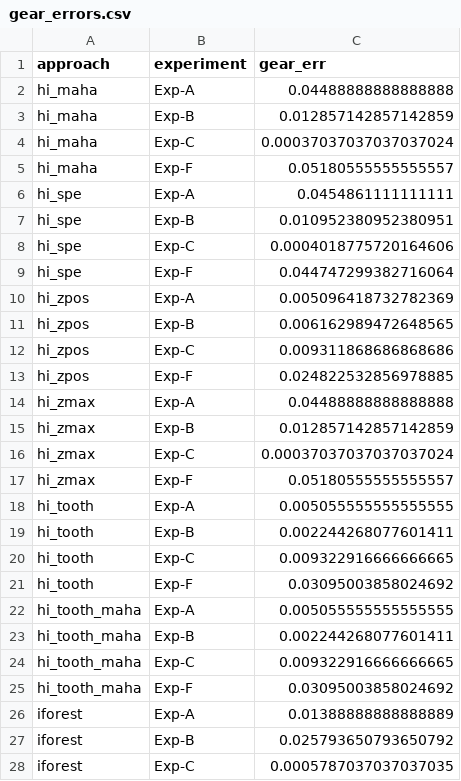
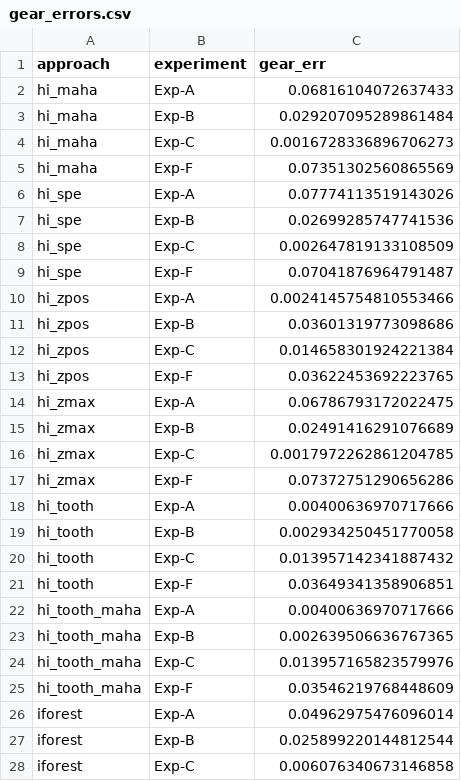
Before and after one commit to GK-MADS/group09_spall_damage_prognostics, a CSV file: models/eval/out/gear_errors.csv, drawn as a sheet; only a part is shown; the diff covers the shown part only.

```diff
--- a/models/eval/out/gear_errors.csv
+++ b/models/eval/out/gear_errors.csv
@@ -1,28 +1,28 @@
 approach,experiment,gear_err
-hi_maha,Exp-A,0.04488888888888888
-hi_maha,Exp-B,0.012857142857142859
-hi_maha,Exp-C,0.00037037037037037024
-hi_maha,Exp-F,0.05180555555555557
-hi_spe,Exp-A,0.0454861111111111
-hi_spe,Exp-B,0.010952380952380951
-hi_spe,Exp-C,0.0004018775720164606
-hi_spe,Exp-F,0.044747299382716064
-hi_zpos,Exp-A,0.005096418732782369
-hi_zpos,Exp-B,0.006162989472648565
-hi_zpos,Exp-C,0.009311868686868686
-hi_zpos,Exp-F,0.024822532856978885
-hi_zmax,Exp-A,0.04488888888888888
-hi_zmax,Exp-B,0.012857142857142859
-hi_zmax,Exp-C,0.00037037037037037024
-hi_zmax,Exp-F,0.05180555555555557
-hi_tooth,Exp-A,0.005055555555555555
-hi_tooth,Exp-B,0.002244268077601411
-hi_tooth,Exp-C,0.009322916666666665
-hi_tooth,Exp-F,0.03095003858024692
-hi_tooth_maha,Exp-A,0.005055555555555555
-hi_tooth_maha,Exp-B,0.002244268077601411
-hi_tooth_maha,Exp-C,0.009322916666666665
-hi_tooth_maha,Exp-F,0.03095003858024692
-iforest,Exp-A,0.01388888888888889
-iforest,Exp-B,0.025793650793650792
-iforest,Exp-C,0.0005787037037037035
+hi_maha,Exp-A,0.06816104072637433
+hi_maha,Exp-B,0.029207095289861484
+hi_maha,Exp-C,0.0016728336896706273
+hi_maha,Exp-F,0.07351302560865569
+hi_spe,Exp-A,0.07774113519143026
+hi_spe,Exp-B,0.02699285747741536
+hi_spe,Exp-C,0.002647819133108509
+hi_spe,Exp-F,0.07041876964791487
+hi_zpos,Exp-A,0.0024145754810553466
+hi_zpos,Exp-B,0.03601319773098686
+hi_zpos,Exp-C,0.014658301924221384
+hi_zpos,Exp-F,0.03622453692223765
+hi_zmax,Exp-A,0.06786793172022475
+hi_zmax,Exp-B,0.02491416291076689
+hi_zmax,Exp-C,0.0017972262861204785
+hi_zmax,Exp-F,0.07372751290656286
+hi_tooth,Exp-A,0.00400636970717666
+hi_tooth,Exp-B,0.002934250451770058
+hi_tooth,Exp-C,0.013957142341887432
+hi_tooth,Exp-F,0.03649341358906851
+hi_tooth_maha,Exp-A,0.00400636970717666
+hi_tooth_maha,Exp-B,0.002639506636767365
+hi_tooth_maha,Exp-C,0.013957165823579976
+hi_tooth_maha,Exp-F,0.03546219768448609
+iforest,Exp-A,0.04962975476096014
+iforest,Exp-B,0.025899220144812544
+iforest,Exp-C,0.006076340673146858
```
Also changed, not shown: 25 edited cells elsewhere in this file, models/eval/out/ablation.csv, models/eval/out/curves_gears.csv, 35 other files.
